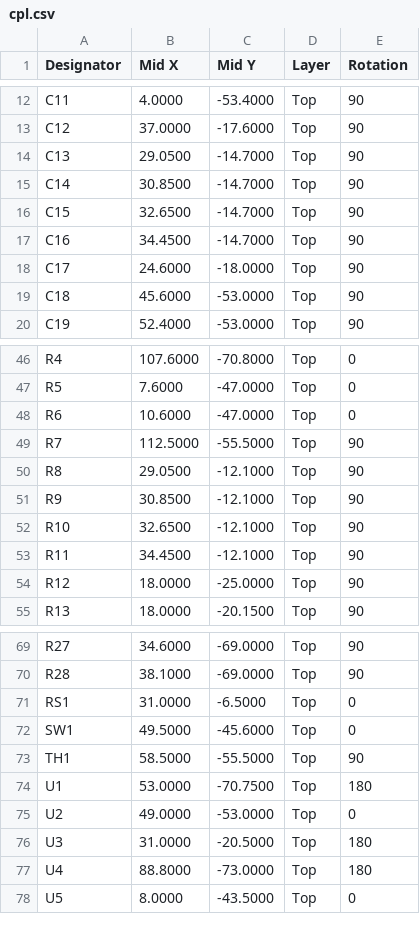
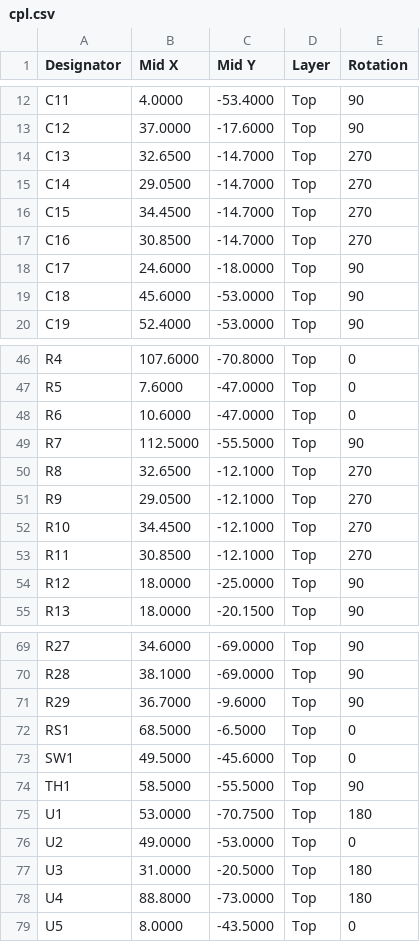
Before and after one commit to nakomis/smart-switch, a CSV file: pcb/out/petro/cpl.csv, drawn as a sheet; only a part is shown, gaps mark what is left out.

```diff
--- a/pcb/out/petro/cpl.csv
+++ b/pcb/out/petro/cpl.csv
@@ -13,6 +13,6 @@ C11,4.0000,-53.4000,Top,90
 C12,37.0000,-17.6000,Top,90
-C13,29.0500,-14.7000,Top,90
-C14,30.8500,-14.7000,Top,90
-C15,32.6500,-14.7000,Top,90
-C16,34.4500,-14.7000,Top,90
+C13,32.6500,-14.7000,Top,270
+C14,29.0500,-14.7000,Top,270
+C15,34.4500,-14.7000,Top,270
+C16,30.8500,-14.7000,Top,270
 C17,24.6000,-18.0000,Top,90
@@ -49,6 +49,6 @@ R6,10.6000,-47.0000,Top,0
 R7,112.5000,-55.5000,Top,90
-R8,29.0500,-12.1000,Top,90
-R9,30.8500,-12.1000,Top,90
-R10,32.6500,-12.1000,Top,90
-R11,34.4500,-12.1000,Top,90
+R8,32.6500,-12.1000,Top,270
+R9,29.0500,-12.1000,Top,270
+R10,34.4500,-12.1000,Top,270
+R11,30.8500,-12.1000,Top,270
 R12,18.0000,-25.0000,Top,90
@@ -70,3 +70,4 @@ R27,34.6000,-69.0000,Top,90
 R28,38.1000,-69.0000,Top,90
-RS1,31.0000,-6.5000,Top,0
+R29,36.7000,-9.6000,Top,90
+RS1,68.5000,-6.5000,Top,0
 SW1,49.5000,-45.6000,Top,0
```
Also changed, not shown: pcb/out/petro/bom-jlcpcb.csv, pcb/out/petro/bom-pcbway.csv, 19 other files.
